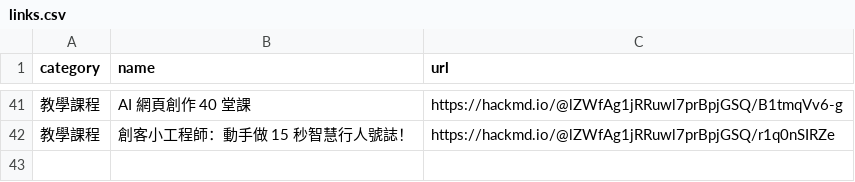
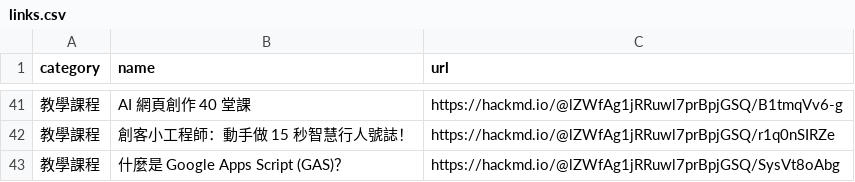
Before and after one commit to cpaizo/cpaizo.github.io, a CSV file: links.csv, drawn as a sheet; only a part is shown, gaps mark what is left out; the diff names each change by its address in the sheet, - before the commit and + after, or states it on an @@ line.

Commit message:
Add new course link for Google Apps Script

```diff
--- a/links.csv
+++ b/links.csv
+row 43: 教學課程 | 什麼是 Google Apps Script (GAS)？ | https://hackmd.io/@lZWfAg1jRRuwl7prBpjGSQ/SysVt8oAbg
```
